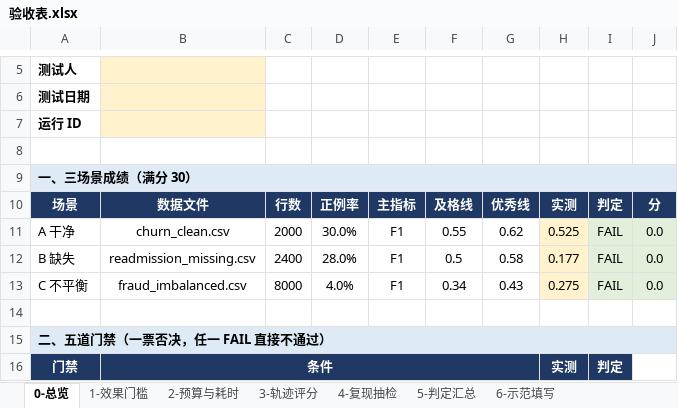
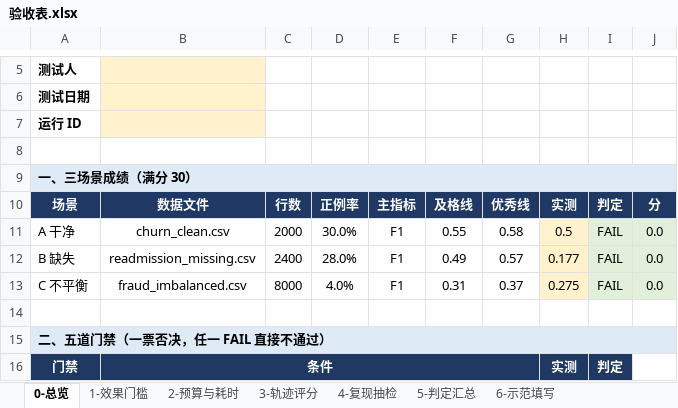
Before and after one commit to Elio896/AutoResearch, an Excel workbook: docs/交付包/02-验收/验收表.xlsx, sheet 0-总览, drawn as a sheet; only a part is shown, gaps mark what is left out; values as stored, in another font and other column widths than the file's, no borders; conditional formats not drawn; the diff names each change by its address in the sheet, - before the commit and + after, or states it on an @@ line.

```diff
--- a/docs/交付包/02-验收/验收表.xlsx (sheet 0-总览)
+++ b/docs/交付包/02-验收/验收表.xlsx (sheet 0-总览)
-G11: 0.62
+G11: 0.58
-H11: 0.525
+H11: 0.5
-F12: 0.5
+F12: 0.49
-G12: 0.58
+G12: 0.57
-F13: 0.34
+F13: 0.31
-G13: 0.43
+G13: 0.37
```
Also changed, not shown: sheet 1-效果门槛, 2 other files.
